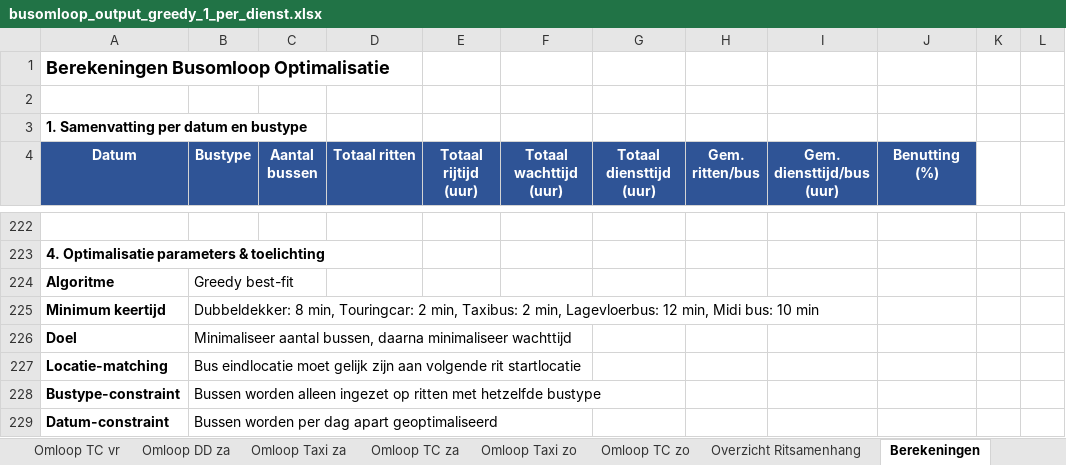
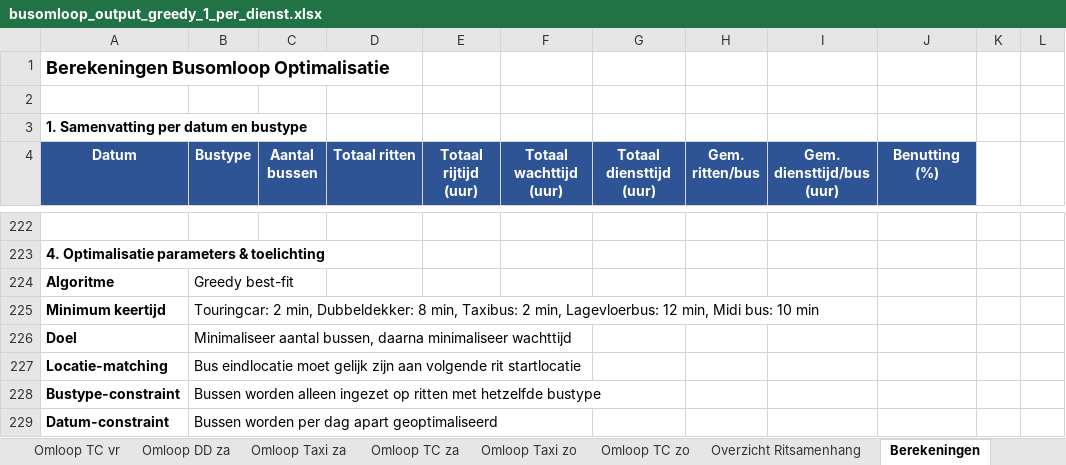
Before and after one commit to VictorRotrip/Gebo_busomlopen, an Excel workbook: busomloop_output_greedy_1_per_dienst.xlsx, sheet Berekeningen, drawn as a sheet; only a part is shown, gaps mark what is left out; values as stored, in another font and other column widths than the file's, no borders; the diff names each change by its address in the sheet, - before the commit and + after, or states it on an @@ line.

```diff
--- a/busomloop_output_greedy_1_per_dienst.xlsx (sheet Berekeningen)
+++ b/busomloop_output_greedy_1_per_dienst.xlsx (sheet Berekeningen)
-B225 (Bustype): Dubbeldekker: 8 min, Touringcar: 2 min, Taxibus:…
+B225 (Bustype): Touringcar: 2 min, Dubbeldekker: 8 min, Taxibus:…
```
Also changed, not shown: busomloop_output_greedy_2_per_dienst_reservematch.xlsx, busomloop_output_greedy_3_dienst_met_reserve.xlsx, 2 other files.
